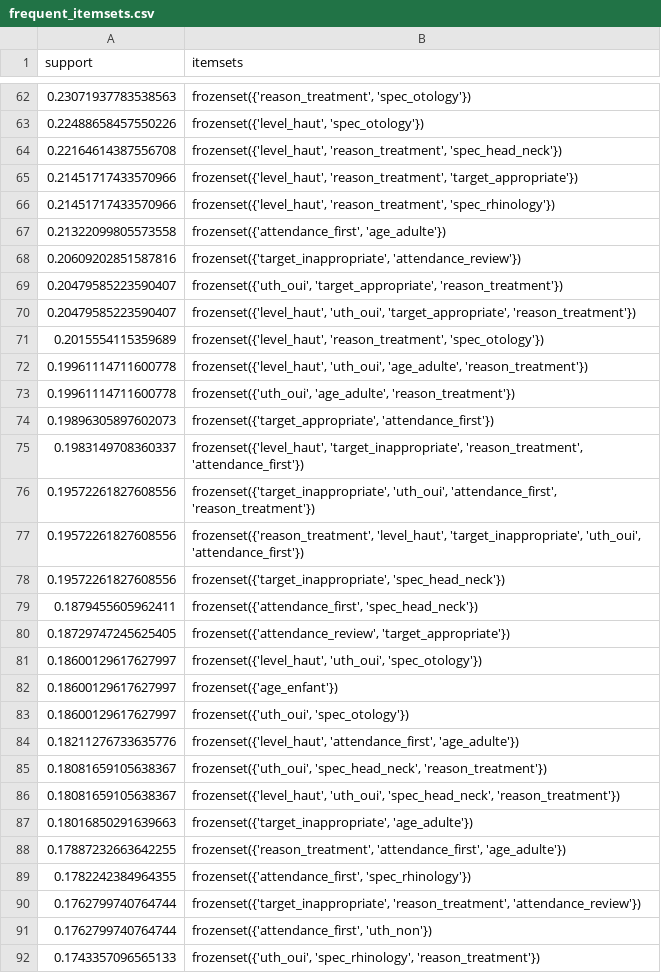
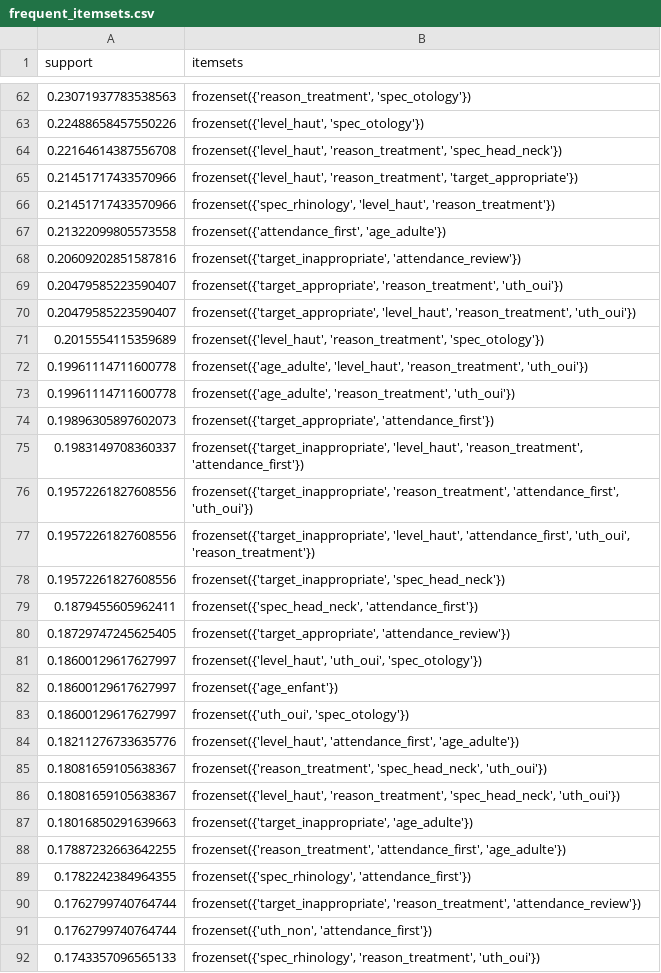
Before and after one commit to medamineaka/Projet_DataMining_ENT, a CSV file: outputs/tables/frequent_itemsets.csv, drawn as a sheet; only a part is shown, gaps mark what is left out; the diff covers the shown part only.

```diff
--- a/outputs/tables/frequent_itemsets.csv
+++ b/outputs/tables/frequent_itemsets.csv
@@ -65,17 +65,17 @@ support,itemsets
 0.21451717433570966,"frozenset({'level_haut', 'reason_treatment', 'target_appropriate'})"
-0.21451717433570966,"frozenset({'level_haut', 'reason_treatment', 'spec_rhinology'})"
+0.21451717433570966,"frozenset({'spec_rhinology', 'level_haut', 'reason_treatment'})"
 0.21322099805573558,"frozenset({'attendance_first', 'age_adulte'})"
 0.20609202851587816,"frozenset({'target_inappropriate', 'attendance_review'})"
-0.20479585223590407,"frozenset({'uth_oui', 'target_appropriate', 'reason_treatment'})"
-0.20479585223590407,"frozenset({'level_haut', 'uth_oui', 'target_appropriate', 'reason_treatment'})"
+0.20479585223590407,"frozenset({'target_appropriate', 'reason_treatment', 'uth_oui'})"
+0.20479585223590407,"frozenset({'target_appropriate', 'level_haut', 'reason_treatment', 'uth_oui'})"
 0.2015554115359689,"frozenset({'level_haut', 'reason_treatment', 'spec_otology'})"
-0.19961114711600778,"frozenset({'level_haut', 'uth_oui', 'age_adulte', 'reason_treatment'})"
-0.19961114711600778,"frozenset({'uth_oui', 'age_adulte', 'reason_treatment'})"
+0.19961114711600778,"frozenset({'age_adulte', 'level_haut', 'reason_treatment', 'uth_oui'})"
+0.19961114711600778,"frozenset({'age_adulte', 'reason_treatment', 'uth_oui'})"
 0.19896305897602073,"frozenset({'target_appropriate', 'attendance_first'})"
-0.1983149708360337,"frozenset({'level_haut', 'target_inappropriate', 'reason_treatment', 'attendance_first'})"
-0.19572261827608556,"frozenset({'target_inappropriate', 'uth_oui', 'attendance_first', 'reason_treatment'})"
-0.19572261827608556,"frozenset({'reason_treatment', 'level_haut', 'target_inappropriate', 'uth_oui', 'attendance_first'})"
+0.1983149708360337,"frozenset({'target_inappropriate', 'level_haut', 'reason_treatment', 'attendance_first'})"
+0.19572261827608556,"frozenset({'target_inappropriate', 'reason_treatment', 'attendance_first', 'uth_oui'})"
+0.19572261827608556,"frozenset({'target_inappropriate', 'level_haut', 'attendance_first', 'uth_oui', 'reason_treatment'})"
 0.19572261827608556,"frozenset({'target_inappropriate', 'spec_head_neck'})"
-0.1879455605962411,"frozenset({'attendance_first', 'spec_head_neck'})"
-0.18729747245625405,"frozenset({'attendance_review', 'target_appropriate'})"
+0.1879455605962411,"frozenset({'spec_head_neck', 'attendance_first'})"
+0.18729747245625405,"frozenset({'target_appropriate', 'attendance_review'})"
 0.18600129617627997,"frozenset({'level_haut', 'uth_oui', 'spec_otology'})"
@@ -84,9 +84,9 @@ support,itemsets
 0.18211276733635776,"frozenset({'level_haut', 'attendance_first', 'age_adulte'})"
-0.18081659105638367,"frozenset({'uth_oui', 'spec_head_neck', 'reason_treatment'})"
-0.18081659105638367,"frozenset({'level_haut', 'uth_oui', 'spec_head_neck', 'reason_treatment'})"
+0.18081659105638367,"frozenset({'reason_treatment', 'spec_head_neck', 'uth_oui'})"
+0.18081659105638367,"frozenset({'level_haut', 'reason_treatment', 'spec_head_neck', 'uth_oui'})"
 0.18016850291639663,"frozenset({'target_inappropriate', 'age_adulte'})"
 0.17887232663642255,"frozenset({'reason_treatment', 'attendance_first', 'age_adulte'})"
-0.1782242384964355,"frozenset({'attendance_first', 'spec_rhinology'})"
+0.1782242384964355,"frozenset({'spec_rhinology', 'attendance_first'})"
 0.1762799740764744,"frozenset({'target_inappropriate', 'reason_treatment', 'attendance_review'})"
-0.1762799740764744,"frozenset({'attendance_first', 'uth_non'})"
-0.1743357096565133,"frozenset({'uth_oui', 'spec_rhinology', 'reason_treatment'})"
+0.1762799740764744,"frozenset({'uth_non', 'attendance_first'})"
+0.1743357096565133,"frozenset({'spec_rhinology', 'reason_treatment', 'uth_oui'})"
```
Also changed, not shown: 117 edited cells elsewhere in this file, outputs/tables/association_rules_complete.csv, outputs/tables/comparaison_modeles.csv, 6 other files.
